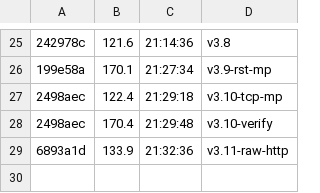
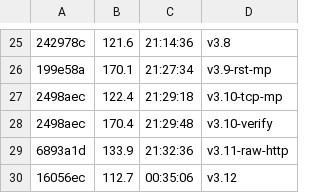
Before and after one commit to datell1357/dossal, a TSV file: loop-ledger.tsv, drawn as a sheet; only a part is shown, gaps mark what is left out; the diff names each change by its address in the sheet, - before the commit and + after, or states it on an @@ line.

```diff
--- a/loop-ledger.tsv
+++ b/loop-ledger.tsv
+row 30: 16056ec | 112.7 | 00:35:06 | v3.12
```
Also changed, not shown: 2 other files.
